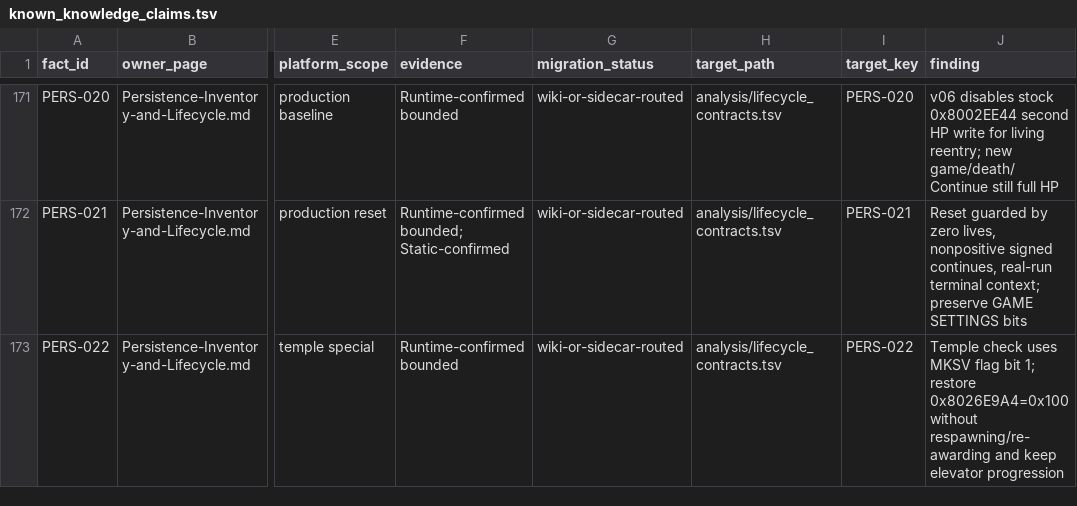
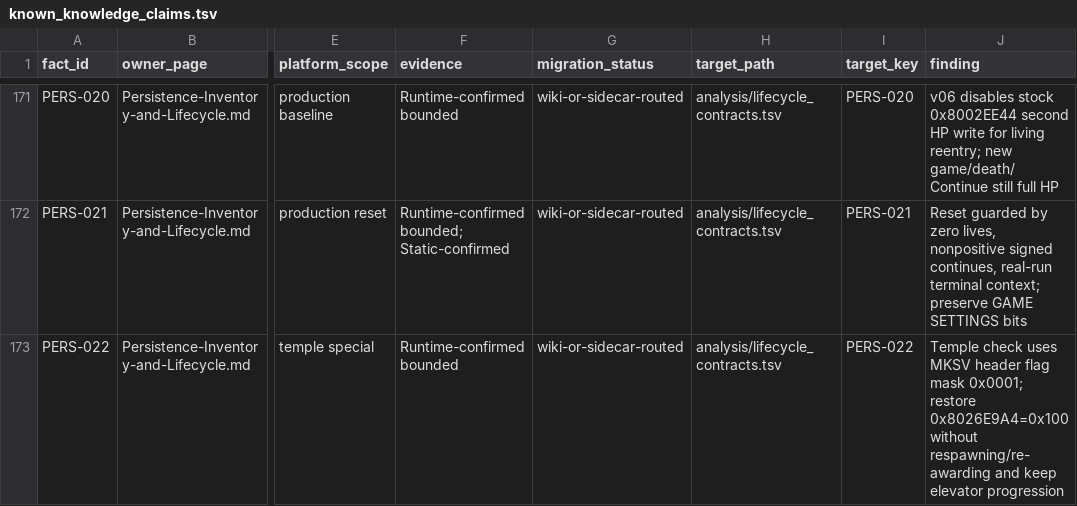
Before and after one commit to smeagol44/MKMSZ-Ghidra, a TSV file: analysis/known_knowledge_claims.tsv, drawn as a sheet; only a part is shown, gaps mark what is left out; the diff names each change by its address in the sheet, - before the commit and + after, or states it on an @@ line.

Commit message:
Refresh migration dashboard and clarify Temple special-check flag mask

```diff
--- a/analysis/known_knowledge_claims.tsv
+++ b/analysis/known_knowledge_claims.tsv
-J173 (finding): …uses MKSV flag bit 1; restore 0x8026E9A4=0x100…
+J173 (finding): …uses MKSV header flag mask 0x0001; restore 0x8026E9A4=0x100…
```
Also changed, not shown: analysis/lifecycle_contracts.tsv, 2 other files.
